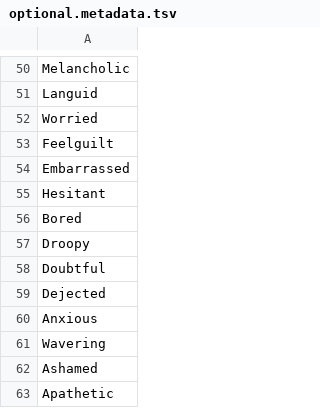
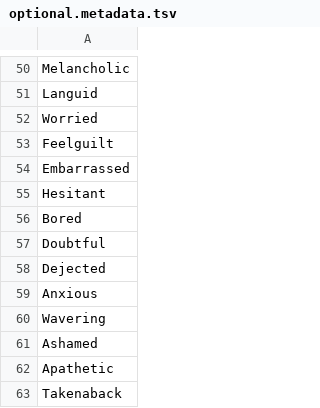
Before and after one commit to florian1904france/embeddings_visulaisation, a TSV file: optional.metadata.tsv, drawn as a sheet; only a part is shown, gaps mark what is left out; the shorter side is filled out with more unchanged rows.

```diff
--- a/optional.metadata.tsv
+++ b/optional.metadata.tsv
@@ -56,3 +56,2 @@ Hesitant
 Bored
-Droopy
 Doubtful
```
Also changed, not shown: 1 other file.
